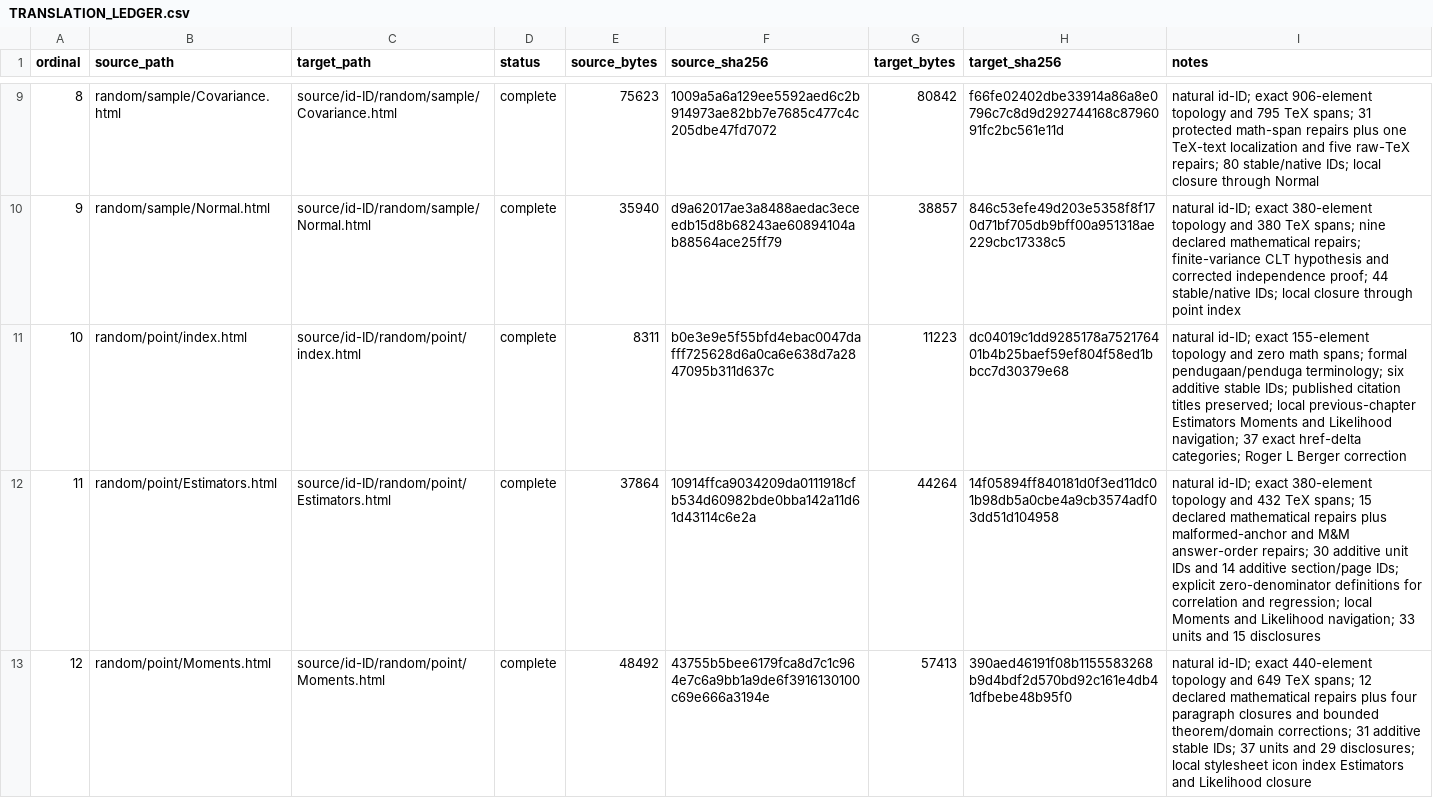
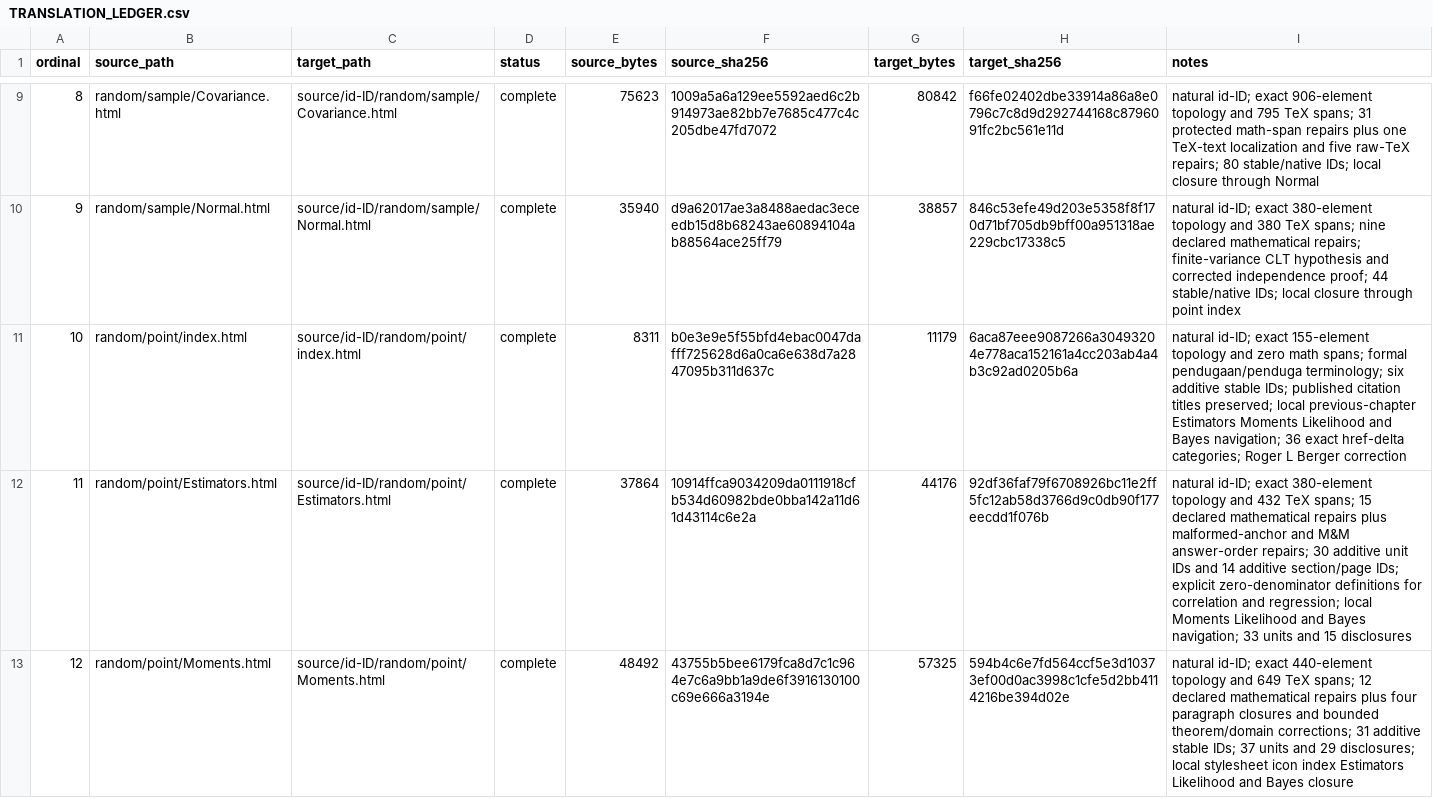
Before and after one commit to KokunoYumeto/mathematical-statistics-id, a CSV file: 00_control/TRANSLATION_LEDGER.csv, drawn as a sheet; only a part is shown, gaps mark what is left out; the diff covers the shown part only.

```diff
--- a/00_control/TRANSLATION_LEDGER.csv
+++ b/00_control/TRANSLATION_LEDGER.csv
@@ -10,4 +10,4 @@ ordinal,source_path,target_path,status,source_bytes,source_sha256,target_bytes,t
 9,random/sample/Normal.html,source/id-ID/random/sample/Normal.html,complete,35940,d9a62017ae3a8488aedac3eceedb15d8b68243ae60894104ab88564ace25ff79,38857,846c53efe49d203e5358f8f170d71bf705db9bff00a951318ae229cbc17338c5,natural id-ID; exact 380-element topology and 380 TeX spans; nine declared mathematical repairs; finite-variance CLT hypothesis and corrected independence proof; 44 stable/native IDs; local closure through point index
-10,random/point/index.html,source/id-ID/random/point/index.html,complete,8311,b0e3e9e5f55bfd4ebac0047dafff725628d6a0ca6e638d7a2847095b311d637c,11223,dc04019c1dd9285178a752176401b4b25baef59ef804f58ed1bbcc7d30379e68,natural id-ID; exact 155-element topology and zero math spans; formal pendugaan/penduga terminology; six additive stable IDs; published citation titles preserved; local previous-chapter Estimators Moments and Likelihood navigation; 37 exact href-delta categories; Roger L Berger correction
-11,random/point/Estimators.html,source/id-ID/random/point/Estimators.html,complete,37864,10914ffca9034209da0111918cfb534d60982bde0bba142a11d61d43114c6e2a,44264,14f05894ff840181d0f3ed11dc01b98db5a0cbe4a9cb3574adf03dd51d104958,natural id-ID; exact 380-element topology and 432 TeX spans; 15 declared mathematical repairs plus malformed-anchor and M&M answer-order repairs; 30 additive unit IDs and 14 additive section/page IDs; explicit zero-denominator definitions for correlation and regression; local Moments and Likelihood navigation; 33 units and 15 disclosures
-12,random/point/Moments.html,source/id-ID/random/point/Moments.html,complete,48492,43755b5bee6179fca8d7c1c964e7c6a9bb1a9de6f3916130100c69e666a3194e,57413,390aed46191f08b1155583268b9d4bdf2d570bd92c161e4db41dfbebe48b95f0,natural id-ID; exact 440-element topology and 649 TeX spans; 12 declared mathematical repairs plus four paragraph closures and bounded theorem/domain corrections; 31 additive stable IDs; 37 units and 29 disclosures; local stylesheet icon index Estimators and Likelihood closure
+10,random/point/index.html,source/id-ID/random/point/index.html,complete,8311,b0e3e9e5f55bfd4ebac0047dafff725628d6a0ca6e638d7a2847095b311d637c,11179,6aca87eee9087266a30493204e778aca152161a4cc203ab4a4b3c92ad0205b6a,natural id-ID; exact 155-element topology and zero math spans; formal pendugaan/penduga terminology; six additive stable IDs; published citation titles preserved; local previous-chapter Estimators Moments Likelihood and Bayes navigation; 36 exact href-delta categories; Roger L Berger correction
+11,random/point/Estimators.html,source/id-ID/random/point/Estimators.html,complete,37864,10914ffca9034209da0111918cfb534d60982bde0bba142a11d61d43114c6e2a,44176,92df36faf79f6708926bc11e2ff5fc12ab58d3766d9c0db90f177eecdd1f076b,natural id-ID; exact 380-element topology and 432 TeX spans; 15 declared mathematical repairs plus malformed-anchor and M&M answer-order repairs; 30 additive unit IDs and 14 additive section/page IDs; explicit zero-denominator definitions for correlation and regression; local Moments Likelihood and Bayes navigation; 33 units and 15 disclosures
+12,random/point/Moments.html,source/id-ID/random/point/Moments.html,complete,48492,43755b5bee6179fca8d7c1c964e7c6a9bb1a9de6f3916130100c69e666a3194e,57325,594b4c6e7fd564ccf5e3d10373ef00d0ac3998c1cfe5d2bb4114216be394d02e,natural id-ID; exact 440-element topology and 649 TeX spans; 12 declared mathematical repairs plus four paragraph closures and bounded theorem/domain corrections; 31 additive stable IDs; 37 units and 29 disclosures; local stylesheet icon index Estimators Likelihood and Bayes closure
```
Also changed, not shown: 1 added row and 3 edited cells elsewhere in this file, build/FIRST_UNIT_MANIFEST.csv, 28 other files.
